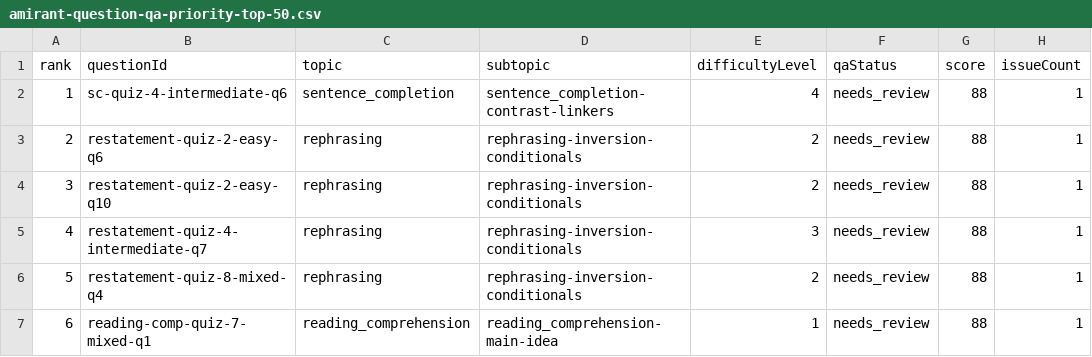
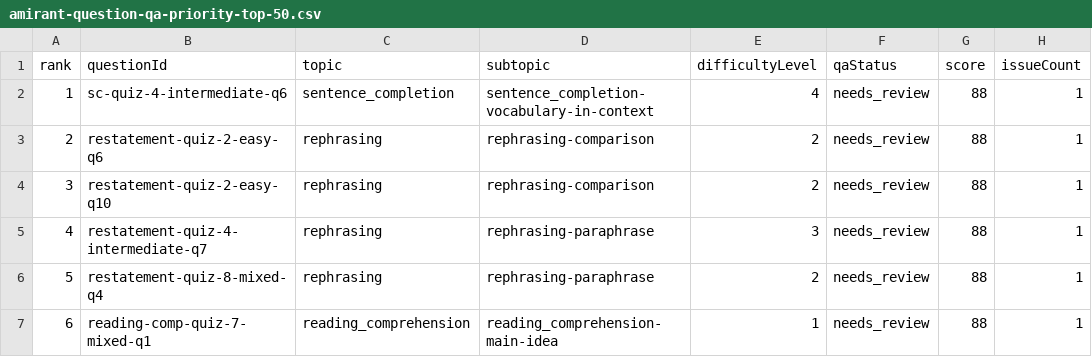
Before and after one commit to shimonlazimi24/doubleS, a CSV file: reports/amirant-question-qa-priority-top-50.csv, drawn as a sheet; only a part is shown; the diff names each change by its address in the sheet, - before the commit and + after, or states it on an @@ line.

```diff
--- a/reports/amirant-question-qa-priority-top-50.csv
+++ b/reports/amirant-question-qa-priority-top-50.csv
-D2 (subtopic): sentence_completion-contrast-linkers
+D2 (subtopic): sentence_completion-vocabulary-in-context
-D3:D4 (subtopic): rephrasing-inversion-conditionals
+D3:D4 (subtopic): rephrasing-comparison
-D5:D6 (subtopic): rephrasing-inversion-conditionals
+D5:D6 (subtopic): rephrasing-paraphrase
```
Also changed, not shown: reports/amirant-question-qa-report.csv, 2 other files.
